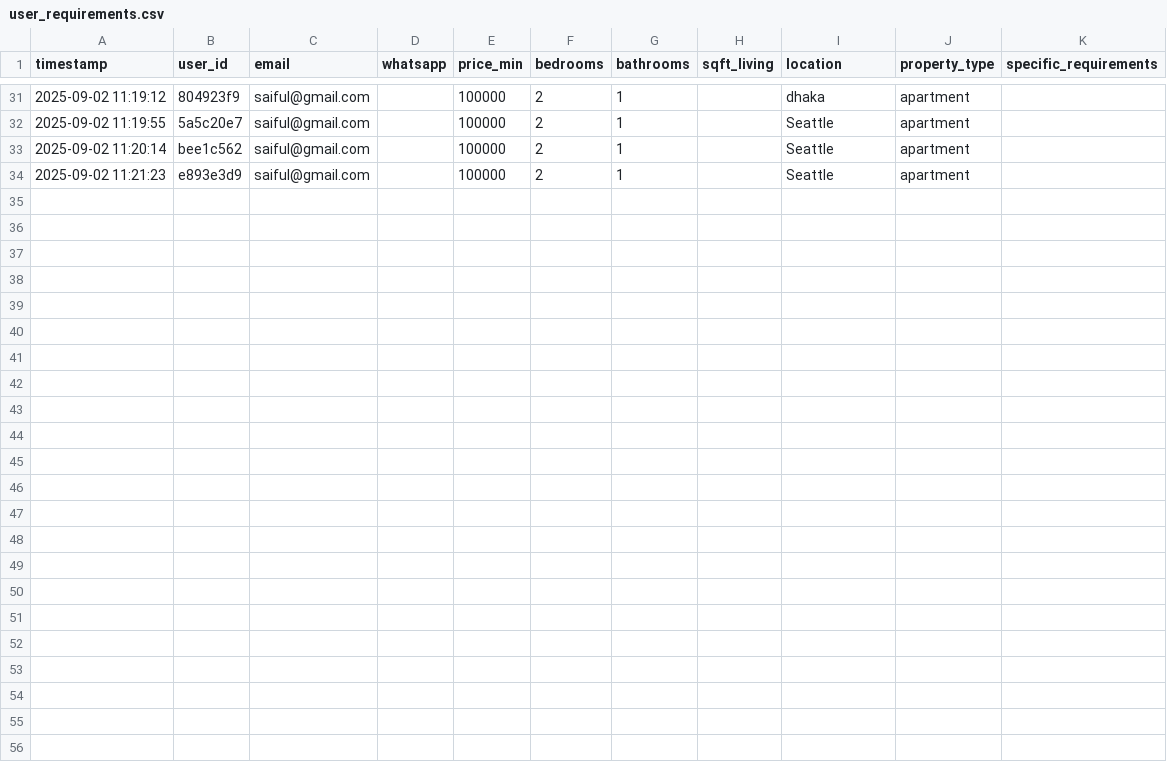
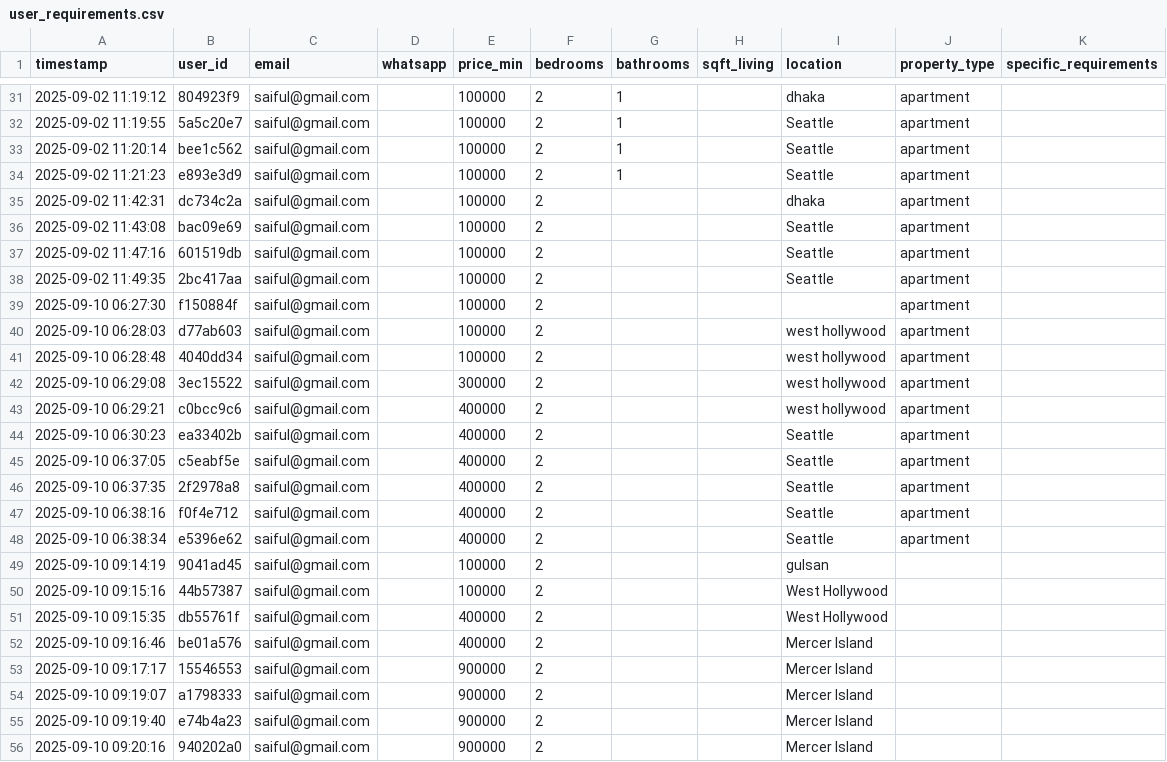
Before and after one commit to Saifulislamsayem19/LLM-Driven-RealEstate-Voice-Agent, a CSV file: user_data/user_requirements.csv, drawn as a sheet; only a part is shown, gaps mark what is left out; the diff names each change by its address in the sheet, - before the commit and + after, or states it on an @@ line.

```diff
--- a/user_data/user_requirements.csv
+++ b/user_data/user_requirements.csv
+row 35: 2025-09-02 11:42:31 | dc734c2a | saiful@gmail.com |  | 100000 | 2 |  |  | dhaka | apartment
+row 36: 2025-09-02 11:43:08 | bac09e69 | saiful@gmail.com |  | 100000 | 2 |  |  | Seattle | apartment
+row 37: 2025-09-02 11:47:16 | 601519db | saiful@gmail.com |  | 100000 | 2 |  |  | Seattle | apartment
+row 38: 2025-09-02 11:49:35 | 2bc417aa | saiful@gmail.com |  | 100000 | 2 |  |  | Seattle | apartment
+row 39: 2025-09-10 06:27:30 | f150884f | saiful@gmail.com |  | 100000 | 2 |  |  |  | apartment
+row 40: 2025-09-10 06:28:03 | d77ab603 | saiful@gmail.com |  | 100000 | 2 |  |  | west hollywood | apartment
+row 41: 2025-09-10 06:28:48 | 4040dd34 | saiful@gmail.com |  | 100000 | 2 |  |  | west hollywood | apartment
+row 42: 2025-09-10 06:29:08 | 3ec15522 | saiful@gmail.com |  | 300000 | 2 |  |  | west hollywood | apartment
+row 43: 2025-09-10 06:29:21 | c0bcc9c6 | saiful@gmail.com |  | 400000 | 2 |  |  | west hollywood | apartment
+row 44: 2025-09-10 06:30:23 | ea33402b | saiful@gmail.com |  | 400000 | 2 |  |  | Seattle | apartment
+row 45: 2025-09-10 06:37:05 | c5eabf5e | saiful@gmail.com |  | 400000 | 2 |  |  | Seattle | apartment
+row 46: 2025-09-10 06:37:35 | 2f2978a8 | saiful@gmail.com |  | 400000 | 2 |  |  | Seattle | apartment
+row 47: 2025-09-10 06:38:16 | f0f4e712 | saiful@gmail.com |  | 400000 | 2 |  |  | Seattle | apartment
+row 48: 2025-09-10 06:38:34 | e5396e62 | saiful@gmail.com |  | 400000 | 2 |  |  | Seattle | apartment
+row 49: 2025-09-10 09:14:19 | 9041ad45 | saiful@gmail.com |  | 100000 | 2 |  |  | gulsan
+row 50: 2025-09-10 09:15:16 | 44b57387 | saiful@gmail.com |  | 100000 | 2 |  |  | West Hollywood
+row 51: 2025-09-10 09:15:35 | db55761f | saiful@gmail.com |  | 400000 | 2 |  |  | West Hollywood
+row 52: 2025-09-10 09:16:46 | be01a576 | saiful@gmail.com |  | 400000 | 2 |  |  | Mercer Island
+row 53: 2025-09-10 09:17:17 | 15546553 | saiful@gmail.com |  | 900000 | 2 |  |  | Mercer Island
+row 54: 2025-09-10 09:19:07 | a1798333 | saiful@gmail.com |  | 900000 | 2 |  |  | Mercer Island
+row 55: 2025-09-10 09:19:40 | e74b4a23 | saiful@gmail.com |  | 900000 | 2 |  |  | Mercer Island
+row 56: 2025-09-10 09:20:16 | 940202a0 | saiful@gmail.com |  | 900000 | 2 |  |  | Mercer Island
```
Also changed, not shown: 3 other files.
